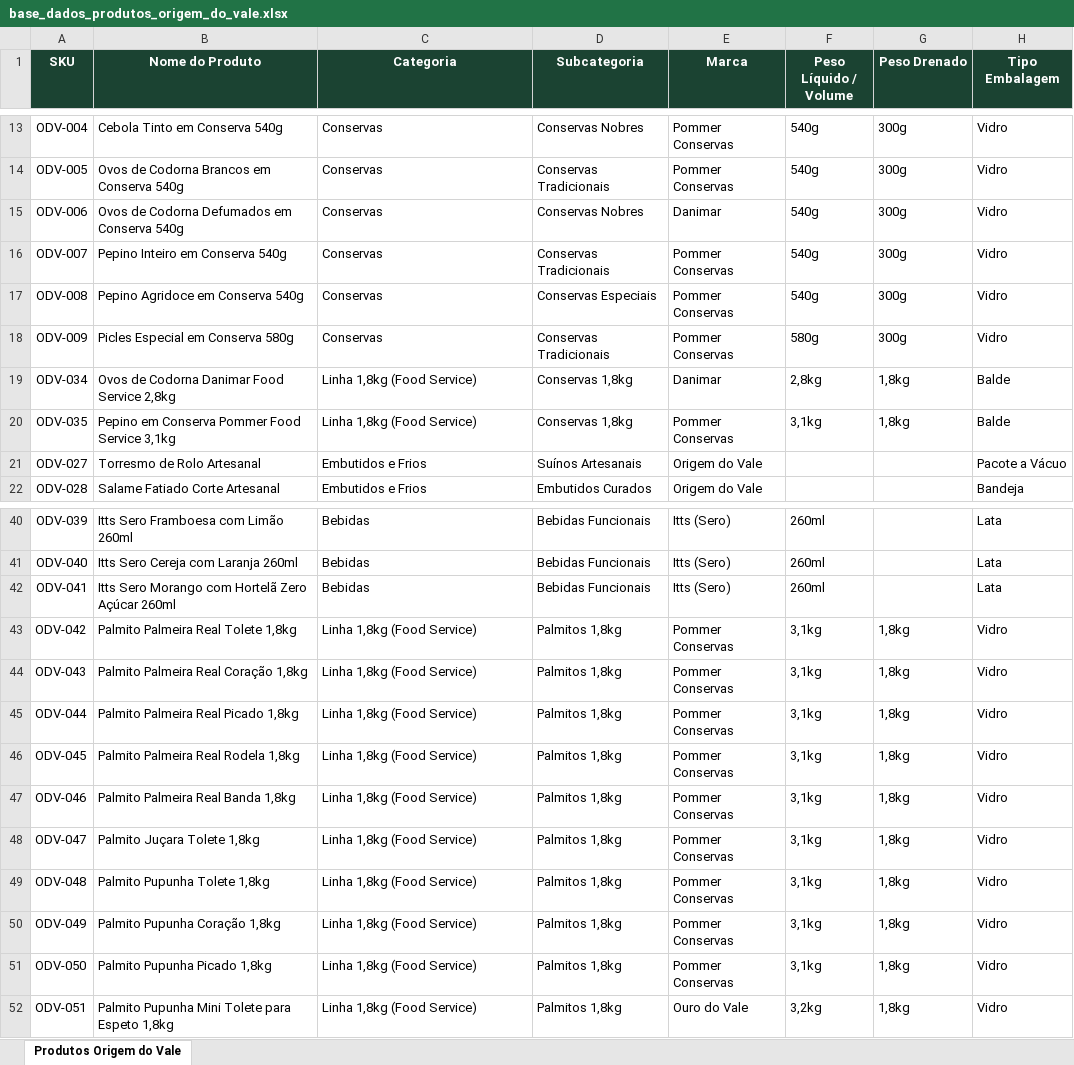
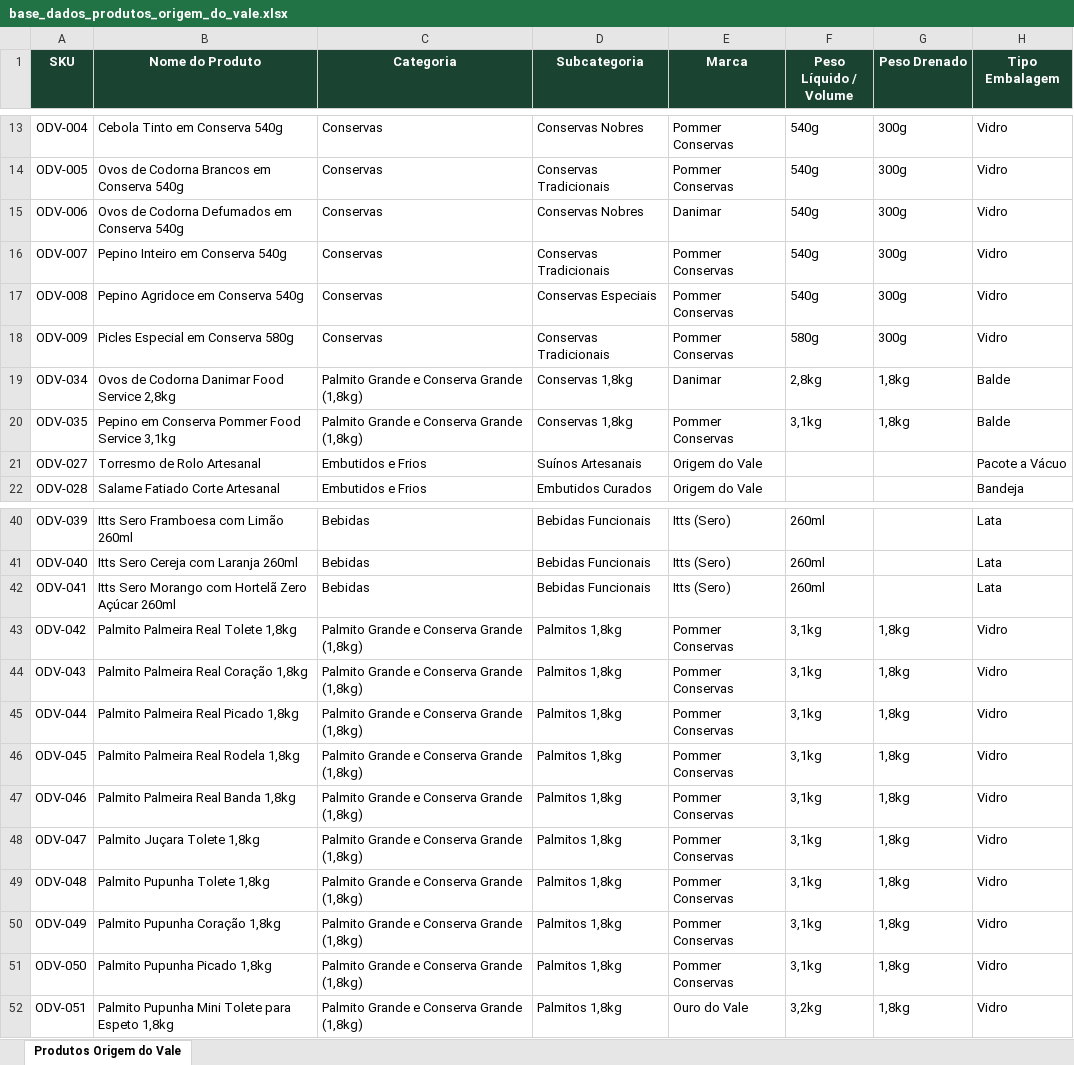
Before and after one commit to raruffles/portfolio2026, an Excel workbook: clientes/origem-do-vale/base_dados_produtos_origem_do_vale.xlsx, sheet Produtos Origem do Vale, drawn as a sheet; only a part is shown, gaps mark what is left out; values as stored, in another font and other column widths than the file's, no borders; the diff names each change by its address in the sheet, - before the commit and + after, or states it on an @@ line.

Commit message:
feat(origem-do-vale): renomear categoria para Palmito Grande & Conserva Grande, aplicar desconto automatico por quantidade e melhorar espacamento dos botoes

```diff
--- a/clientes/origem-do-vale/base_dados_produtos_origem_do_vale.xlsx (sheet Produtos Origem do Vale)
+++ b/clientes/origem-do-vale/base_dados_produtos_origem_do_vale.xlsx (sheet Produtos Origem do Vale)
-C19:C20 (Categoria): Linha 1,8kg (Food Service)
+C19:C20 (Categoria): Palmito Grande e Conserva Grande (1,8kg)
-C43:C52 (Categoria): Linha 1,8kg (Food Service)
+C43:C52 (Categoria): Palmito Grande e Conserva Grande (1,8kg)
```
Also changed, not shown: 6 other files.
